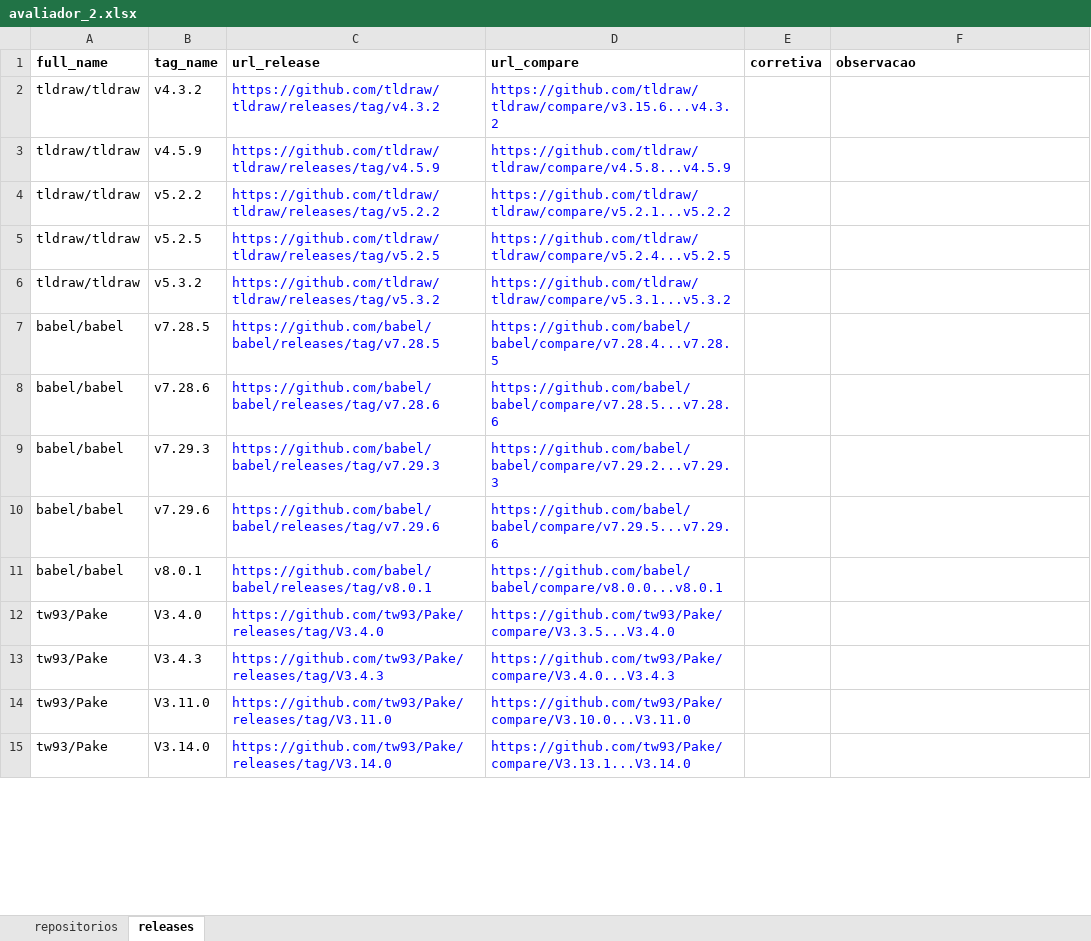
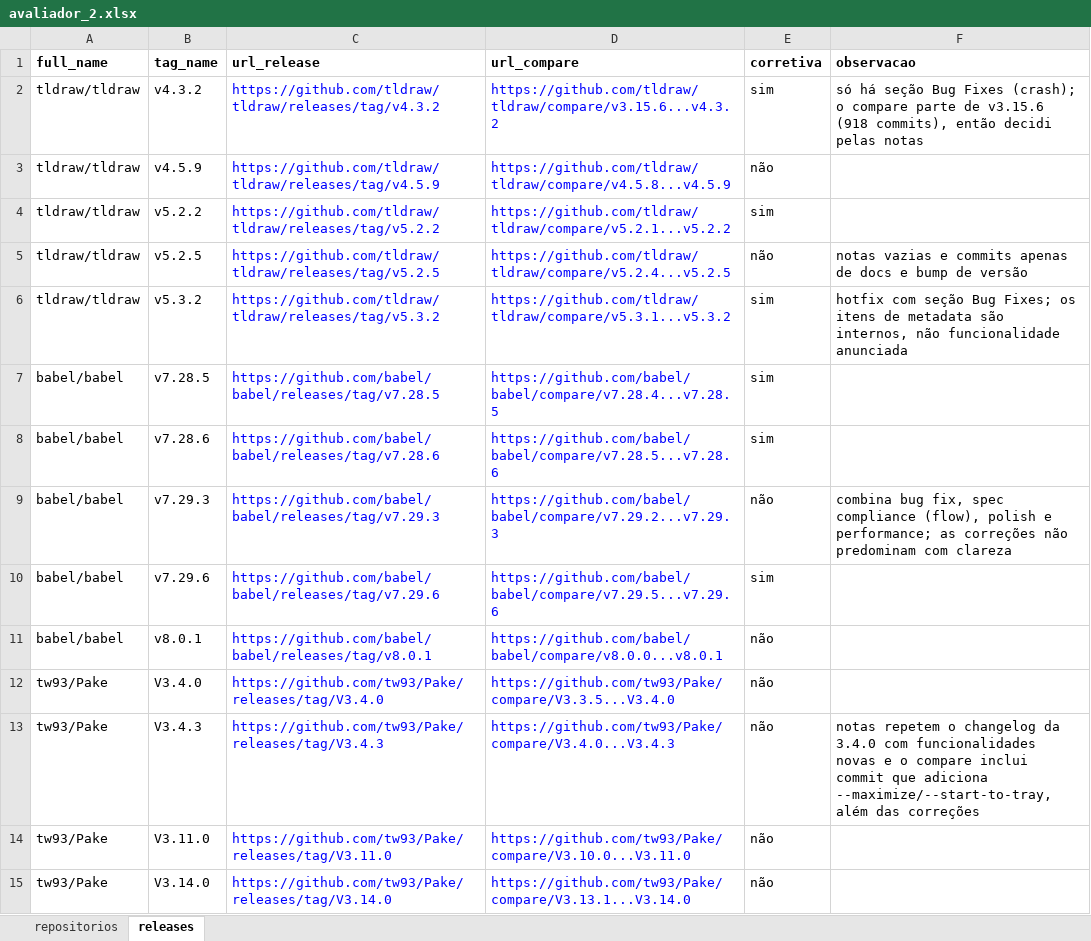
Before and after one commit to eversbrehh/lab-experimentacao-software, an Excel workbook: lab03/dados/rotulagem/avaliador_2.xlsx, sheet releases, drawn as a sheet; only a part is shown; values as stored, in another font and other column widths than the file's, no borders; the diff covers the shown part only; the diff names each change by its address in the sheet, - before the commit and + after, or states it on an @@ line.

Commit message:
#165 rotula a amostra-ouro (avaliador 2)
Preenche tipo_projeto e entregas_reais dos 60 repositórios e corretiva
das 300 releases em lab03/dados/rotulagem/avaliador_2.xlsx, seguindo
lab03/docs/protocolo-rotulagem.md.

```diff
--- a/lab03/dados/rotulagem/avaliador_2.xlsx (sheet releases)
+++ b/lab03/dados/rotulagem/avaliador_2.xlsx (sheet releases)
-E2 (corretiva): (empty)
+E2 (corretiva): sim
-F2 (observacao): (empty)
+F2 (observacao): só há seção Bug Fixes (crash); o compare parte de v3.15.6 (918 commits), então decidi pelas notas
-E3 (corretiva): (empty)
+E3 (corretiva): não
-E4 (corretiva): (empty)
+E4 (corretiva): sim
-E5 (corretiva): (empty)
+E5 (corretiva): não
-F5 (observacao): (empty)
+F5 (observacao): notas vazias e commits apenas de docs e bump de versão
-E6:E8 (corretiva): (empty)
+E6:E8 (corretiva): sim
-F6 (observacao): (empty)
+F6 (observacao): hotfix com seção Bug Fixes; os itens de metadata são internos, não funcionalidade anunciada
-E9 (corretiva): (empty)
+E9 (corretiva): não
-F9 (observacao): (empty)
+F9 (observacao): combina bug fix, spec compliance (flow), polish e performance; as correções não predominam com clareza
-E10 (corretiva): (empty)
+E10 (corretiva): sim
-E11:E15 (corretiva): (empty)
+E11:E15 (corretiva): não
-F13 (observacao): (empty)
+F13 (observacao): notas repetem o changelog da 3.4.0 com funcionalidades novas e o compare inclui commit que adiciona --maximize/--start-to-tray, além das correções
```
Also changed, not shown: 478 edited cells elsewhere in this sheet, sheet repositorios.
